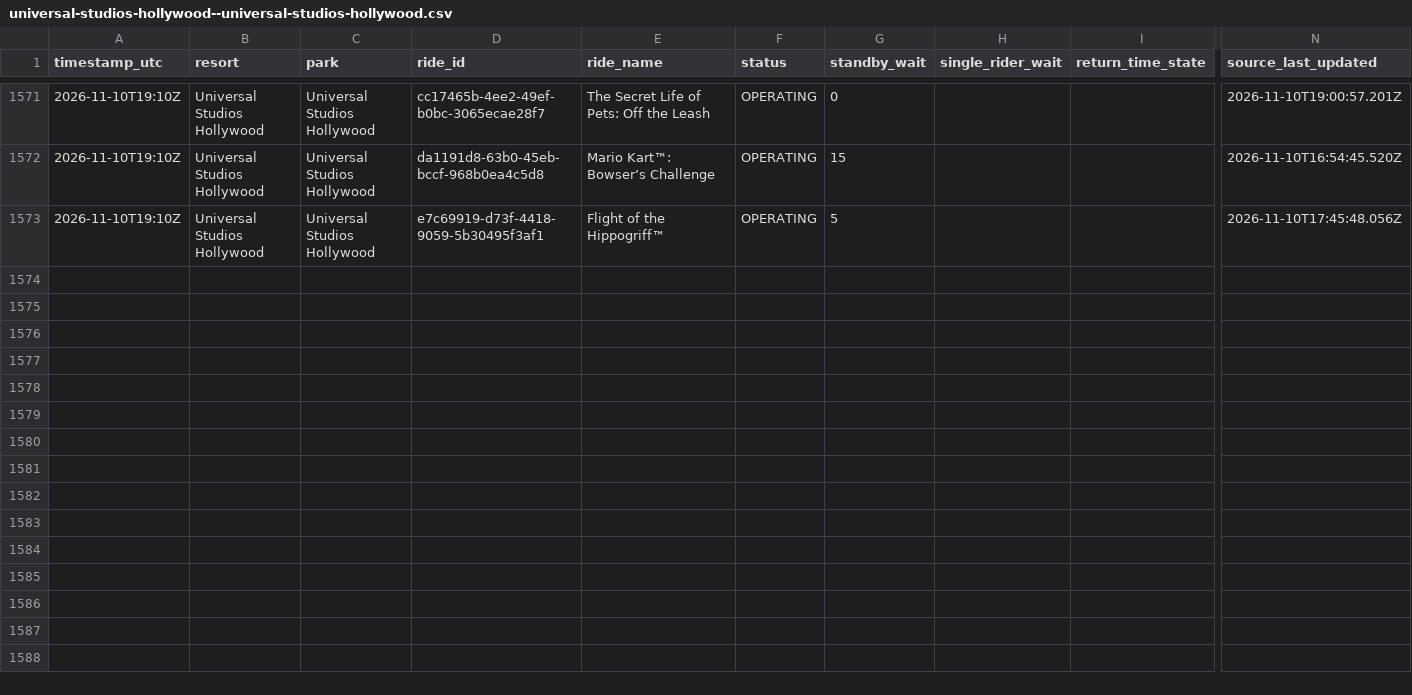
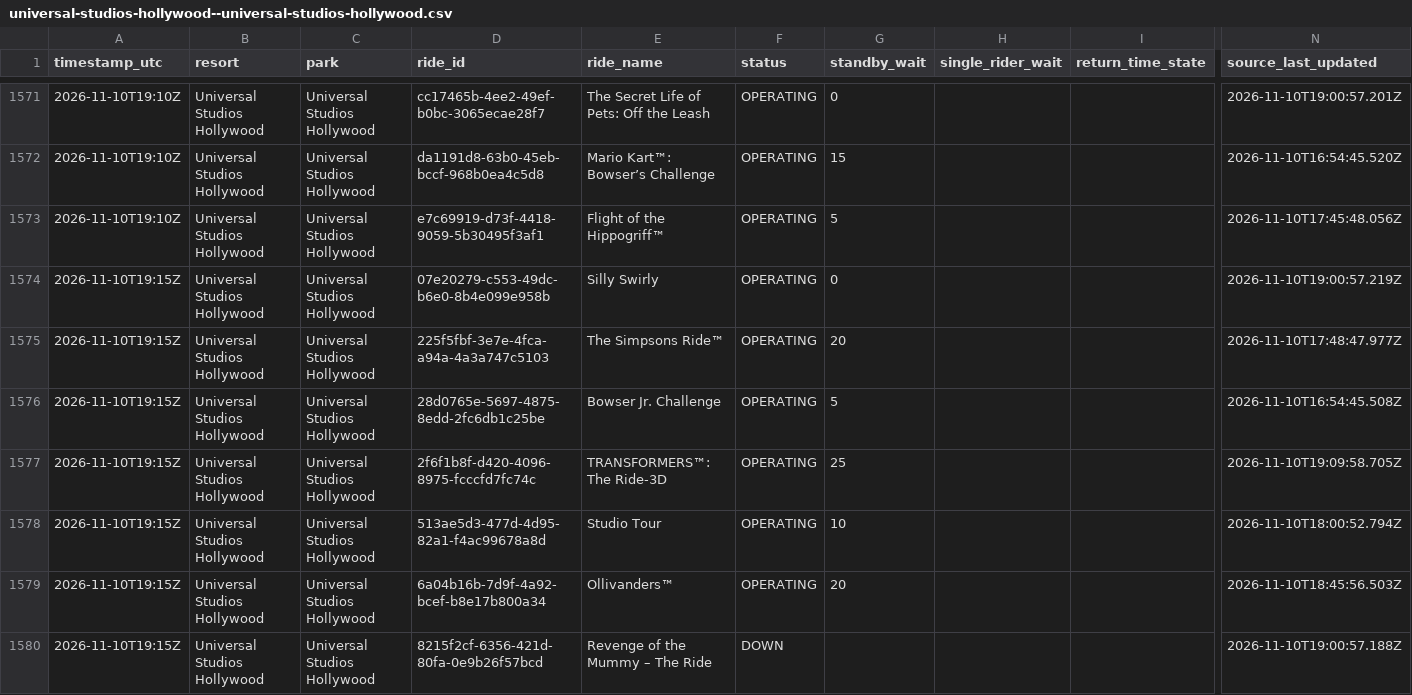
Before and after one commit to megancartwright10-cmd/logger.py, a CSV file: data/2026-11/universal-studios-hollywood--universal-studios-hollywood.csv, drawn as a sheet; only a part is shown, gaps mark what is left out; rows hold the shown columns only; the diff covers the shown part only; the diff names each change by its address in the sheet, - before the commit and + after, or states it on an @@ line.

```diff
--- a/data/2026-11/universal-studios-hollywood--universal-studios-hollywood.csv
+++ b/data/2026-11/universal-studios-hollywood--universal-studios-hollywood.csv
+row 1574: 2026-11-10T19:15Z | Universal Studios Hollywood | Universal Studios Hollywood | 07e20279-c553-49dc-b6e0-8b4e099e958b | Silly Swirly | OPERATING | 0 |  |  | 2026-11-10T19:00:57.219Z
+row 1575: 2026-11-10T19:15Z | Universal Studios Hollywood | Universal Studios Hollywood | 225f5fbf-3e7e-4fca-a94a-4a3a747c5103 | The Simpsons Ride™ | OPERATING | 20 |  |  | 2026-11-10T17:48:47.977Z
+row 1576: 2026-11-10T19:15Z | Universal Studios Hollywood | Universal Studios Hollywood | 28d0765e-5697-4875-8edd-2fc6db1c25be | Bowser Jr. Challenge | OPERATING | 5 |  |  | 2026-11-10T16:54:45.508Z
+row 1577: 2026-11-10T19:15Z | Universal Studios Hollywood | Universal Studios Hollywood | 2f6f1b8f-d420-4096-8975-fcccfd7fc74c | TRANSFORMERS™: The Ride-3D | OPERATING | 25 |  |  | 2026-11-10T19:09:58.705Z
+row 1578: 2026-11-10T19:15Z | Universal Studios Hollywood | Universal Studios Hollywood | 513ae5d3-477d-4d95-82a1-f4ac99678a8d | Studio Tour | OPERATING | 10 |  |  | 2026-11-10T18:00:52.794Z
+row 1579: 2026-11-10T19:15Z | Universal Studios Hollywood | Universal Studios Hollywood | 6a04b16b-7d9f-4a92-bcef-b8e17b800a34 | Ollivanders™ | OPERATING | 20 |  |  | 2026-11-10T18:45:56.503Z
+row 1580: 2026-11-10T19:15Z | Universal Studios Hollywood | Universal Studios Hollywood | 8215f2cf-6356-421d-80fa-0e9b26f57bcd | Revenge of the Mummy – The Ride | DOWN |  |  |  | 2026-11-10T19:00:57.188Z
```
Also changed, not shown: 7 added rows elsewhere in this file, data/2026-11/disneyland-resort--disney-california-adventure-park.csv, data/2026-11/universal-orlando--universal-islands-of-adventure.csv, 11 other files.
